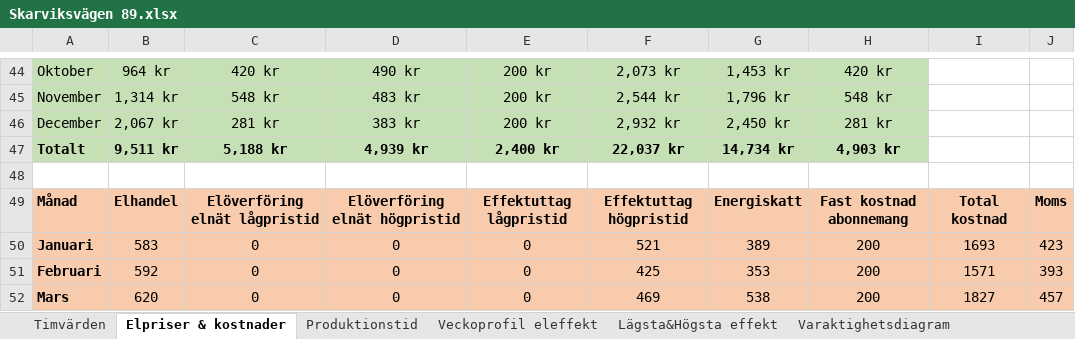
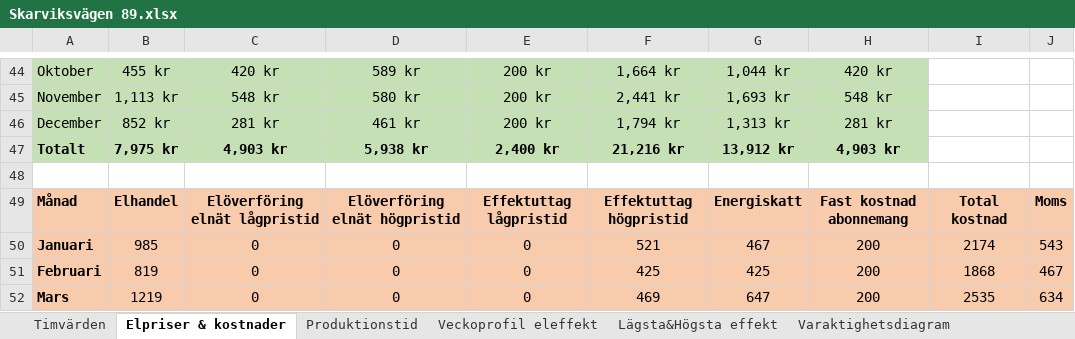
Before and after one commit to mariadryagina/energy-optimization, an Excel workbook: björkö_load/Skarviksvägen 89.xlsx, sheet Elpriser & kostnader, drawn as a sheet; only a part is shown, gaps mark what is left out; values as stored, in another font and other column widths than the file's, no borders; charts and pictures not drawn; 1 other sheet too large or unreadable and not compared; the diff covers the shown part only; the diff names each change by its address in the sheet, - before the commit and + after, or states it on an @@ line.

```diff
--- a/björkö_load/Skarviksvägen 89.xlsx (sheet Elpriser & kostnader)
+++ b/björkö_load/Skarviksvägen 89.xlsx (sheet Elpriser & kostnader)
-B44: 964 kr
+B44: 455 kr
-D44: 490 kr
+D44: 589 kr
-F44: 2,073 kr
+F44: 1,664 kr
-G44: 1,453 kr
+G44: 1,044 kr
-B45: 1,314 kr
+B45: 1,113 kr
-D45: 483 kr
+D45: 580 kr
-F45: 2,544 kr
+F45: 2,441 kr
-G45: 1,796 kr
+G45: 1,693 kr
-B46: 2,067 kr
+B46: 852 kr
-D46: 383 kr
+D46: 461 kr
-F46: 2,932 kr
+F46: 1,794 kr
-G46: 2,450 kr
+G46: 1,313 kr
-B47: 9,511 kr
+B47: 7,975 kr
-C47: 5,188 kr
+C47: 4,903 kr
-D47: 4,939 kr
+D47: 5,938 kr
-F47: 22,037 kr
+F47: 21,216 kr
-G47: 14,734 kr
+G47: 13,912 kr
-B50: 583
+B50: 985
-G50: 389
+G50: 467
-I50: 1693
+I50: 2174
-J50: 423
+J50: 543
-B51: 592
+B51: 819
-G51: 353
+G51: 425
-I51: 1571
+I51: 1868
-J51: 393
+J51: 467
-B52: 620
+B52: 1219
-G52: 538
+G52: 647
-I52: 1827
+I52: 2535
-J52: 457
+J52: 634
```
Also changed, not shown: 145 edited cells elsewhere in this sheet, sheet Timvärden, sheet Produktionstid, sheet Lägsta&Högsta effekt, charts or pictures.
